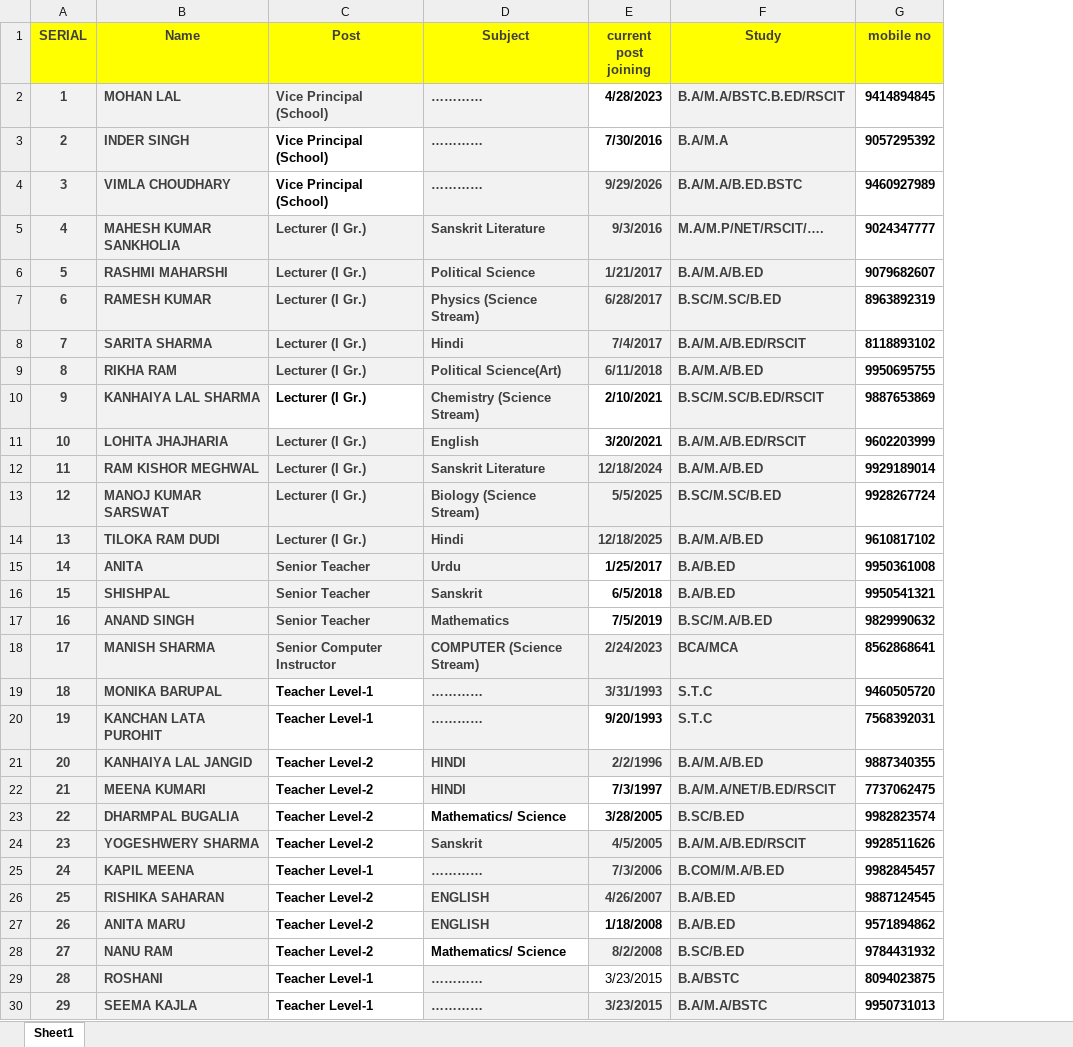
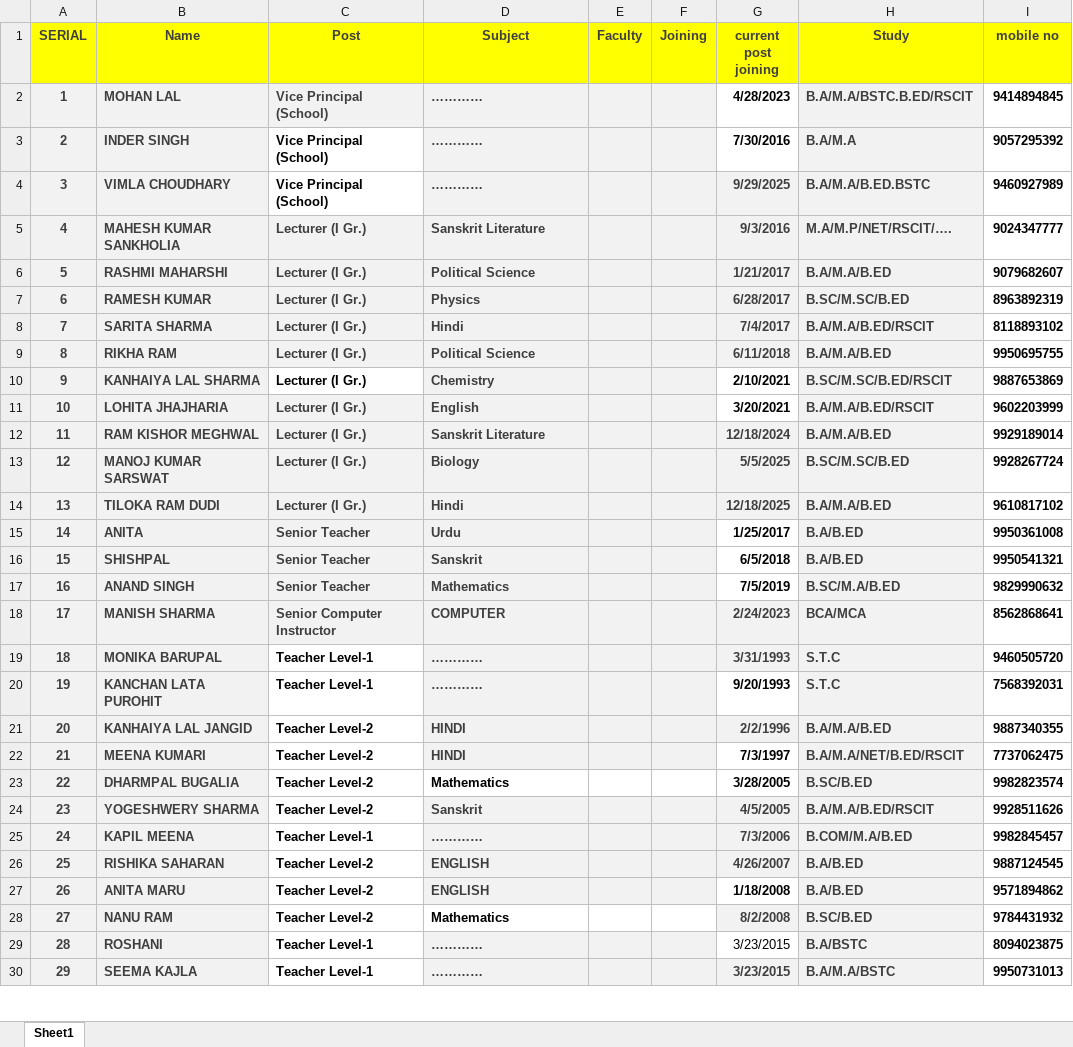
Before and after one commit to Jkp97847/pm_shri_rajaldesar, an Excel workbook: staff/staff details.xlsx, sheet Sheet1, drawn as a sheet; only a part is shown; values as stored, in another font and other column widths than the file's, no borders; table styles not drawn; addresses are those after the commit; the diff covers the shown part only; the diff names each change by its address in the sheet, - before the commit and + after, or states it on an @@ line.

```diff
--- a/staff/staff details.xlsx (sheet Sheet1)
+++ b/staff/staff details.xlsx (sheet Sheet1)
+column E (Faculty), empty
+column F (Joining), empty
-G4 (current post joining): 9/29/2026
+G4 (current post joining): 9/29/2025
-D7 (Subject): Physics (Science Stream)
+D7 (Subject): Physics
-D9 (Subject): Political Science(Art)
+D9 (Subject): Political Science
-D10 (Subject): Chemistry (Science Stream)
+D10 (Subject): Chemistry
-D13 (Subject): Biology (Science Stream)
+D13 (Subject): Biology
-D18 (Subject): COMPUTER (Science Stream)
+D18 (Subject): COMPUTER
-D23 (Subject): Mathematics/ Science
+D23 (Subject): Mathematics
-D28 (Subject): Mathematics/ Science
+D28 (Subject): Mathematics
```
Also changed, not shown: 1 edited cell elsewhere in this sheet, 11 other files.
